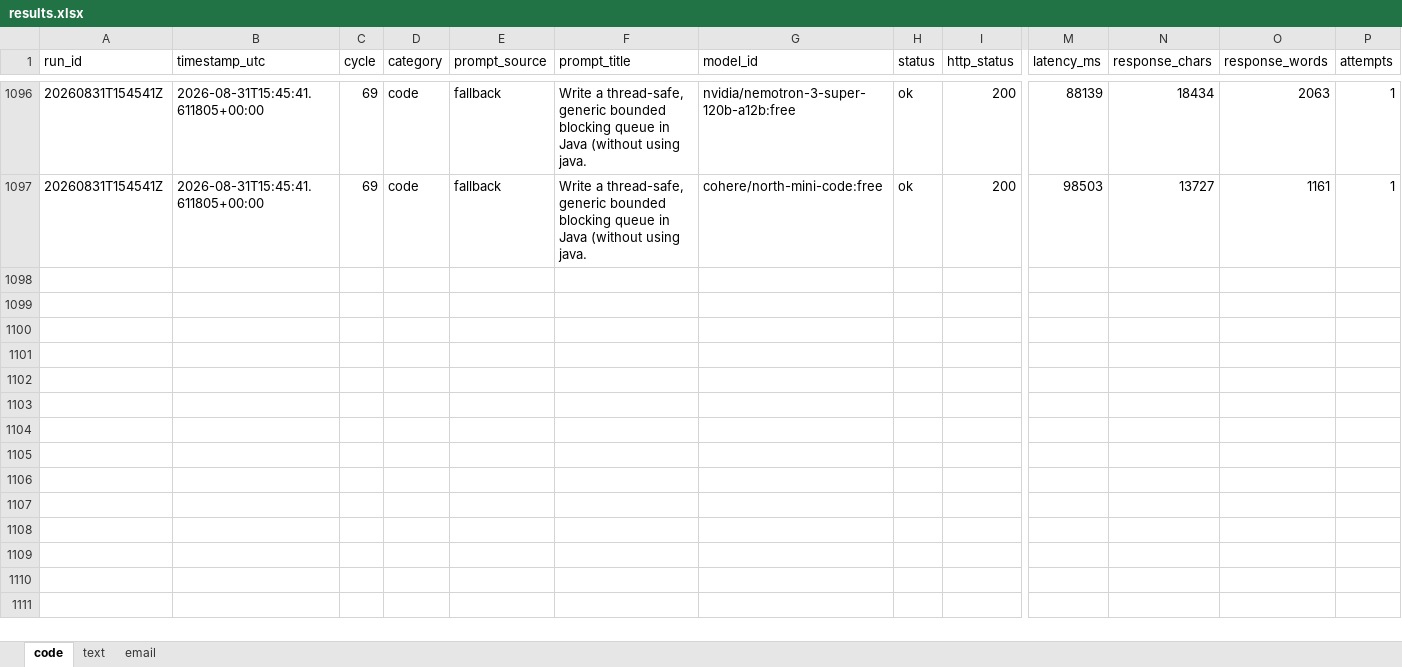
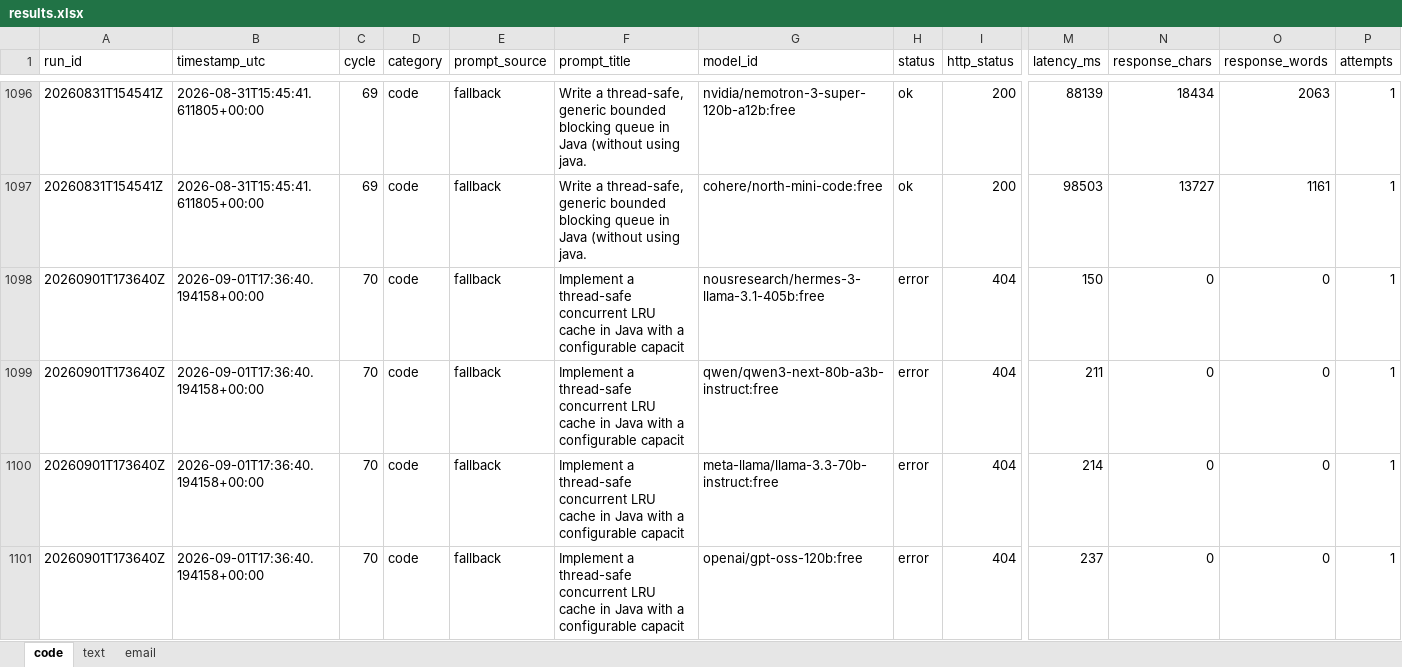
Before and after one commit to upendrasabnis/model-bench, an Excel workbook: results.xlsx, sheet code, drawn as a sheet; only a part is shown, gaps mark what is left out; values as stored, in another font and other column widths than the file's, no borders; rows hold the shown columns only; the diff covers the shown part only; the diff names each change by its address in the sheet, - before the commit and + after, or states it on an @@ line.

```diff
--- a/results.xlsx (sheet code)
+++ b/results.xlsx (sheet code)
+row 1098: 20260901T173640Z | 2026-09-01T17:36:40.194158+00:00 | 70 | code | fallback | Implement a thread-safe concurrent LRU cache in Java with a configurable capacit | nousresearch/hermes-3-llama-3.1-405b:free | error | 404 | 150 | 0 | 0 | 1
+row 1099: 20260901T173640Z | 2026-09-01T17:36:40.194158+00:00 | 70 | code | fallback | Implement a thread-safe concurrent LRU cache in Java with a configurable capacit | qwen/qwen3-next-80b-a3b-instruct:free | error | 404 | 211 | 0 | 0 | 1
+row 1100: 20260901T173640Z | 2026-09-01T17:36:40.194158+00:00 | 70 | code | fallback | Implement a thread-safe concurrent LRU cache in Java with a configurable capacit | meta-llama/llama-3.3-70b-instruct:free | error | 404 | 214 | 0 | 0 | 1
+row 1101: 20260901T173640Z | 2026-09-01T17:36:40.194158+00:00 | 70 | code | fallback | Implement a thread-safe concurrent LRU cache in Java with a configurable capacit | openai/gpt-oss-120b:free | error | 404 | 237 | 0 | 0 | 1
```
Also changed, not shown: 12 added rows elsewhere in this sheet, sheet email, sheet text, 15 other files.
